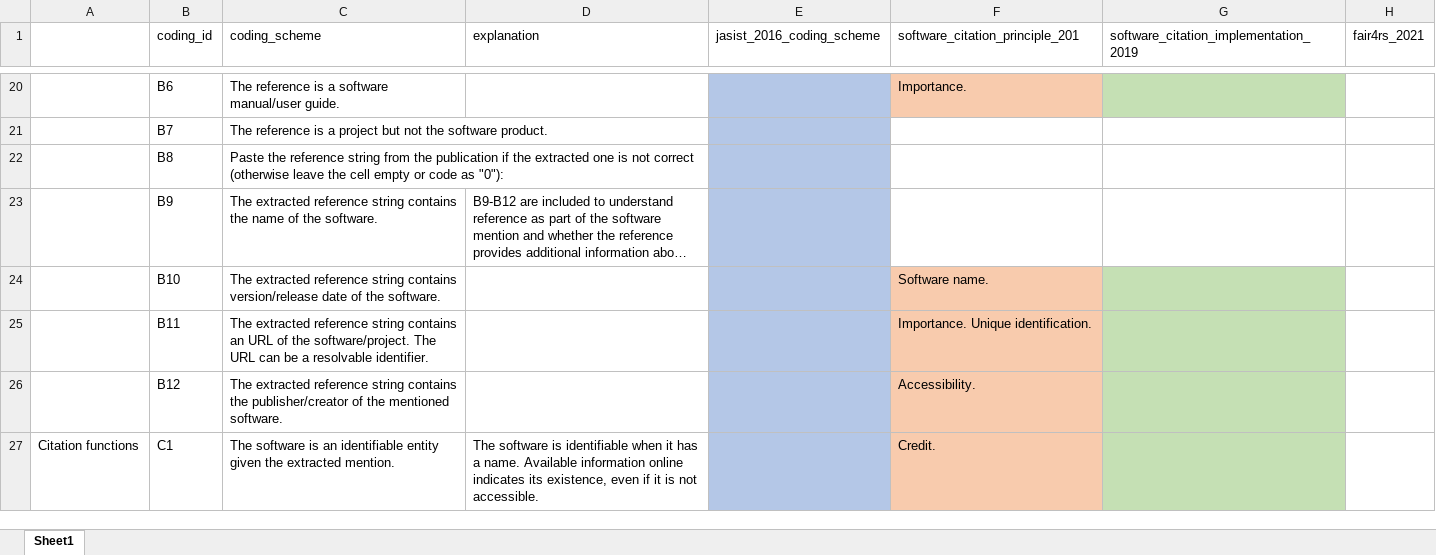
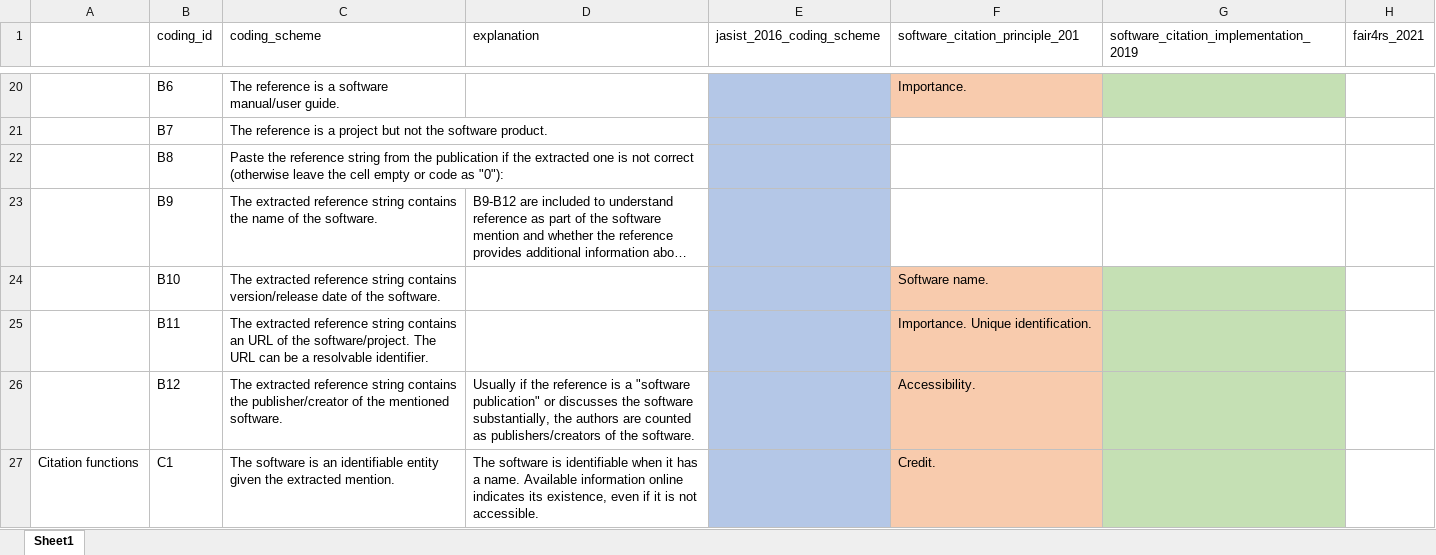
Before and after one commit to caifand/cord19-sw-analysis, an Excel workbook: docs/coding_scheme.xlsx, sheet Sheet1, drawn as a sheet; only a part is shown, gaps mark what is left out; long unchanged cells end in …; values as stored, in another font and other column widths than the file's, no borders; the diff covers the shown part only; the diff names each change by its address in the sheet, - before the commit and + after, or states it on an @@ line.

Commit message:
update coding scheme for consistency

```diff
--- a/docs/coding_scheme.xlsx (sheet Sheet1)
+++ b/docs/coding_scheme.xlsx (sheet Sheet1)
-D26 (explanation): (empty)
+D26 (explanation): Usually if the reference is a "software publication" or discusses the software substantially, the authors are counted as publishers/creators of the software.
```
Also changed, not shown: 4 edited cells elsewhere in this sheet.
